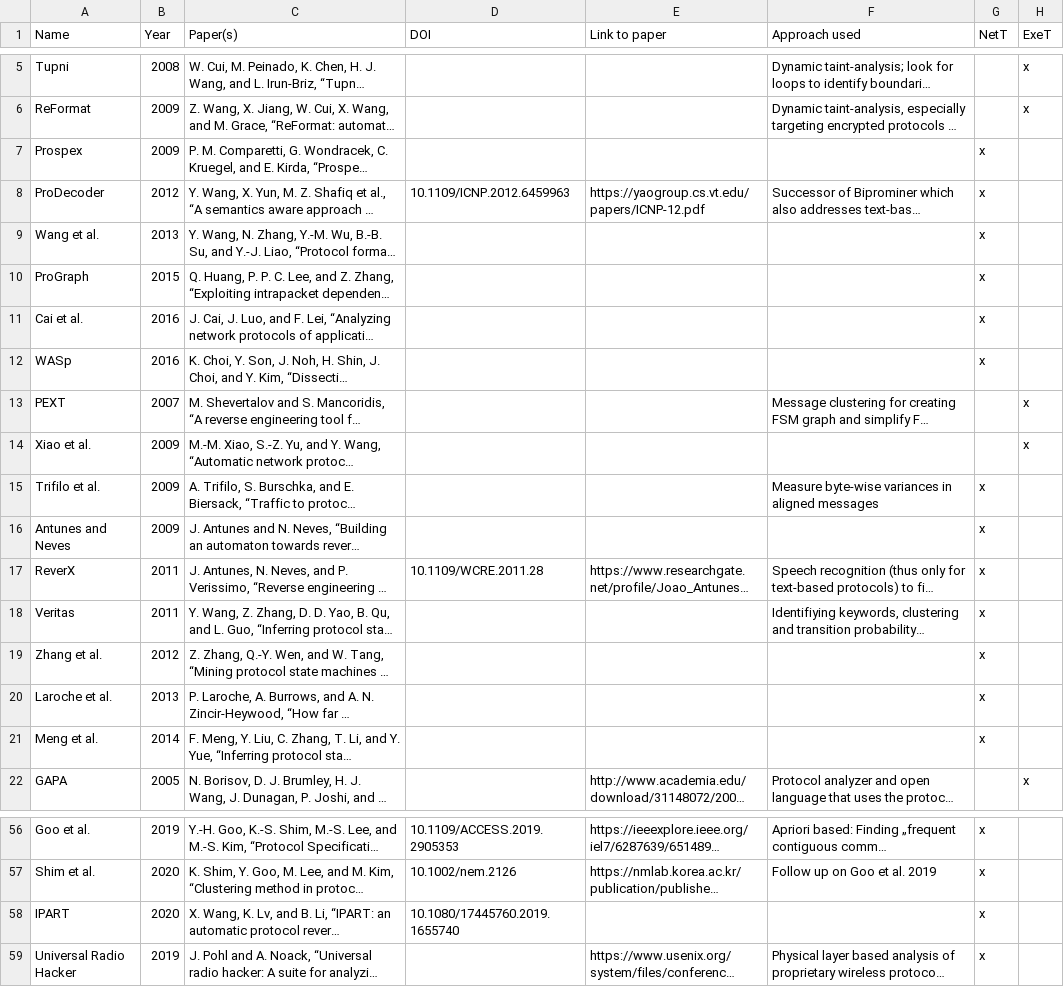
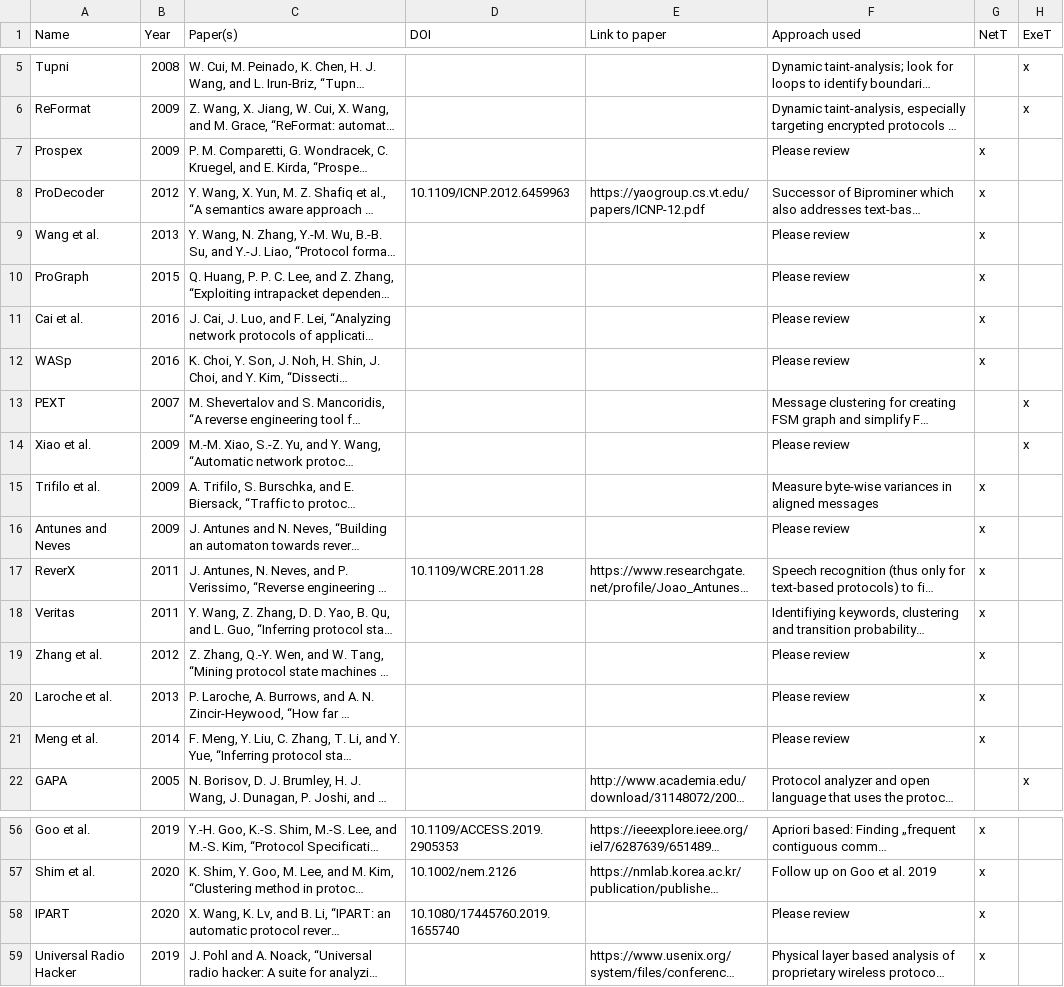
Before and after one commit to techge/PRE-list, a CSV file: tools.csv, drawn as a sheet; only a part is shown, gaps mark what is left out; long unchanged cells end in …; the diff covers the shown part only; the diff names each change by its address in the sheet, - before the commit and + after, or states it on an @@ line.

```diff
--- a/tools.csv
+++ b/tools.csv
-F7 (Approach used): (empty)
+F7 (Approach used): Please review
-F9:F12 (Approach used): (empty)
+F9:F12 (Approach used): Please review
-F14 (Approach used): (empty)
+F14 (Approach used): Please review
-F16 (Approach used): (empty)
+F16 (Approach used): Please review
-F19:F21 (Approach used): (empty)
+F19:F21 (Approach used): Please review
-F58 (Approach used): (empty)
+F58 (Approach used): Please review
```
Also changed, not shown: 23 edited cells elsewhere in this file, 3 other files.
